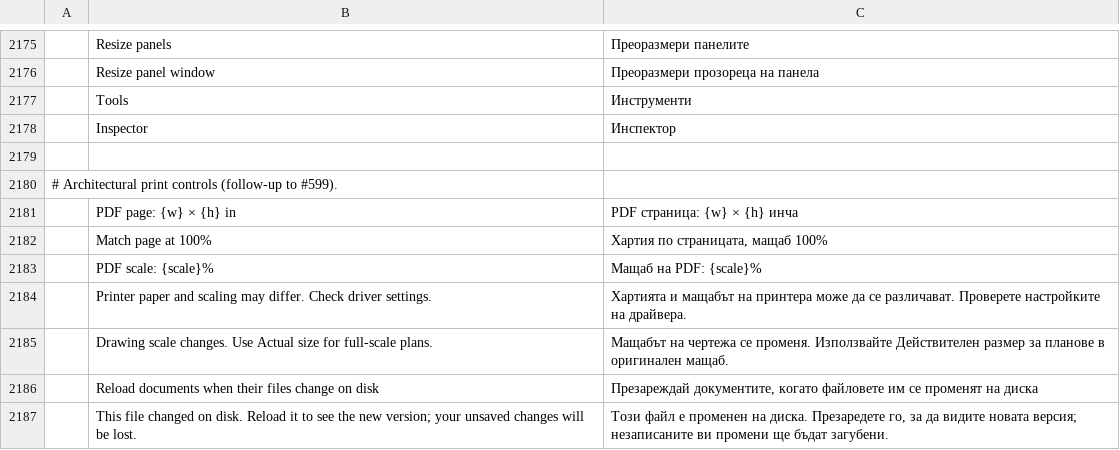
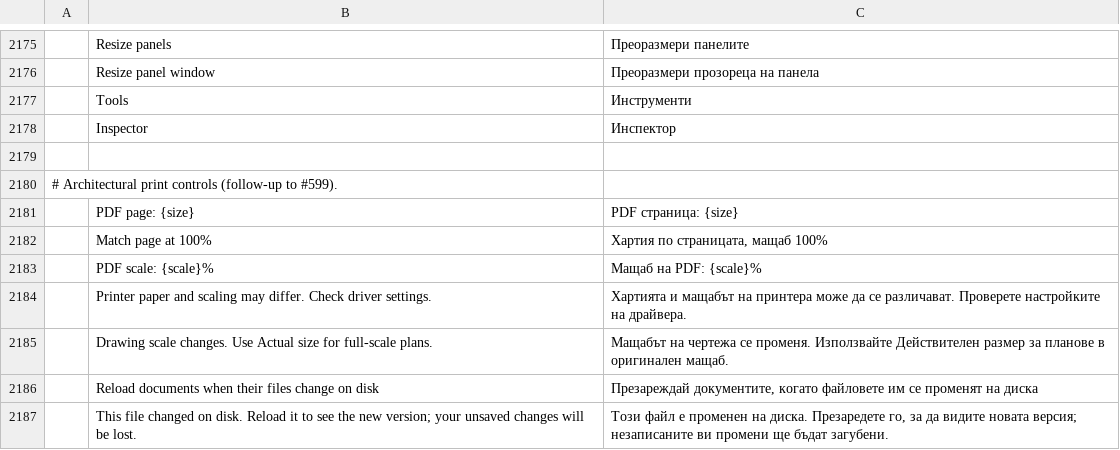
Before and after one commit to 23sati/pdfcraft, a TSV file: crates/ui-egui/src/i18n/bg.tsv, drawn as a sheet; only a part is shown, gaps mark what is left out; removed rows and columns are numbered as before the commit, all else as after; the diff names each change by its address in the sheet, - before the commit and + after, or states it on an @@ line.

```diff
--- a/crates/ui-egui/src/i18n/bg.tsv
+++ b/crates/ui-egui/src/i18n/bg.tsv
-row 2181:  | PDF page: {w} × {h} in | PDF страница: {w} × {h} инча
+row 2181:  | PDF page: {size} | PDF страница: {size}
```
Also changed, not shown: crates/ui-egui/src/i18n/ar.tsv, crates/ui-egui/src/i18n/hu.tsv, 10 other files.
